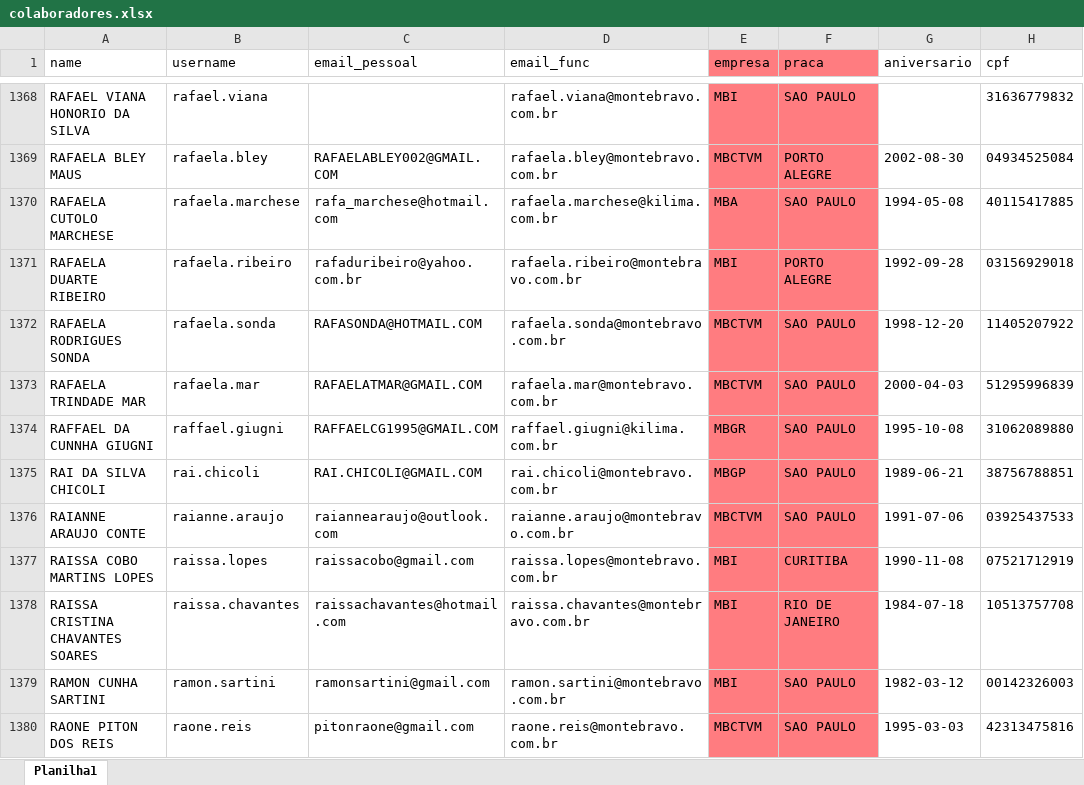
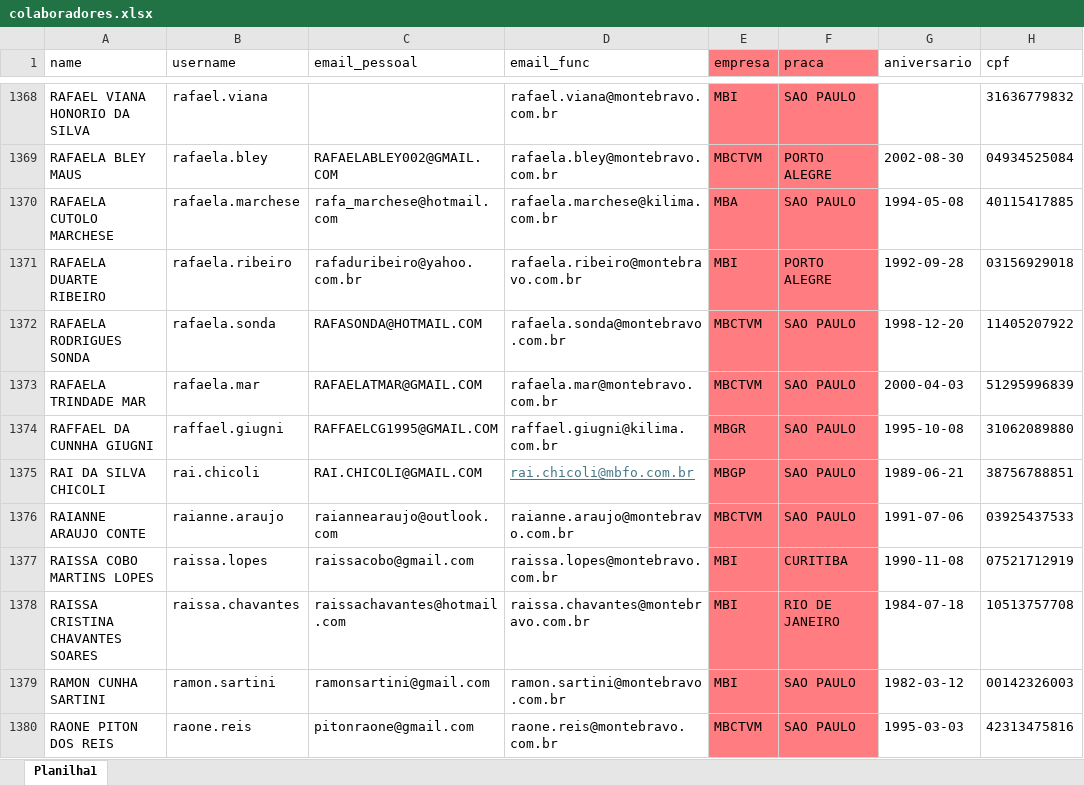
Before and after one commit to gjrzz/envio-termo, an Excel workbook: backend/data/colaboradores.xlsx, sheet Planilha1, drawn as a sheet; only a part is shown, gaps mark what is left out; values as stored, in another font and other column widths than the file's, no borders; the diff names each change by its address in the sheet, - before the commit and + after, or states it on an @@ line.

Commit message:
fix: edita o email do rai chicoli

```diff
--- a/backend/data/colaboradores.xlsx (sheet Planilha1)
+++ b/backend/data/colaboradores.xlsx (sheet Planilha1)
-D1375 (email_func): rai.chicoli@montebravo.com.br
+D1375 (email_func): rai.chicoli@mbfo.com.br
@@ D1375 underline: off → on, text colour: black → #467886 @@
```
